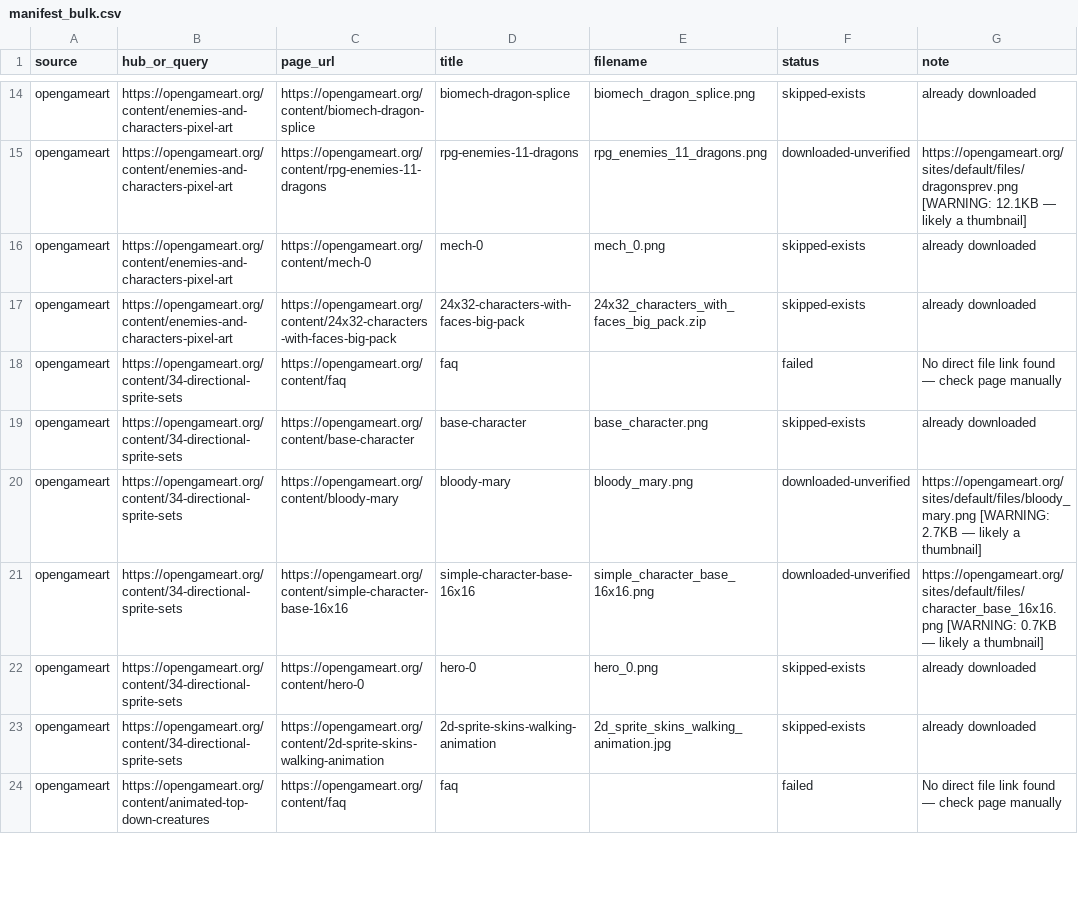
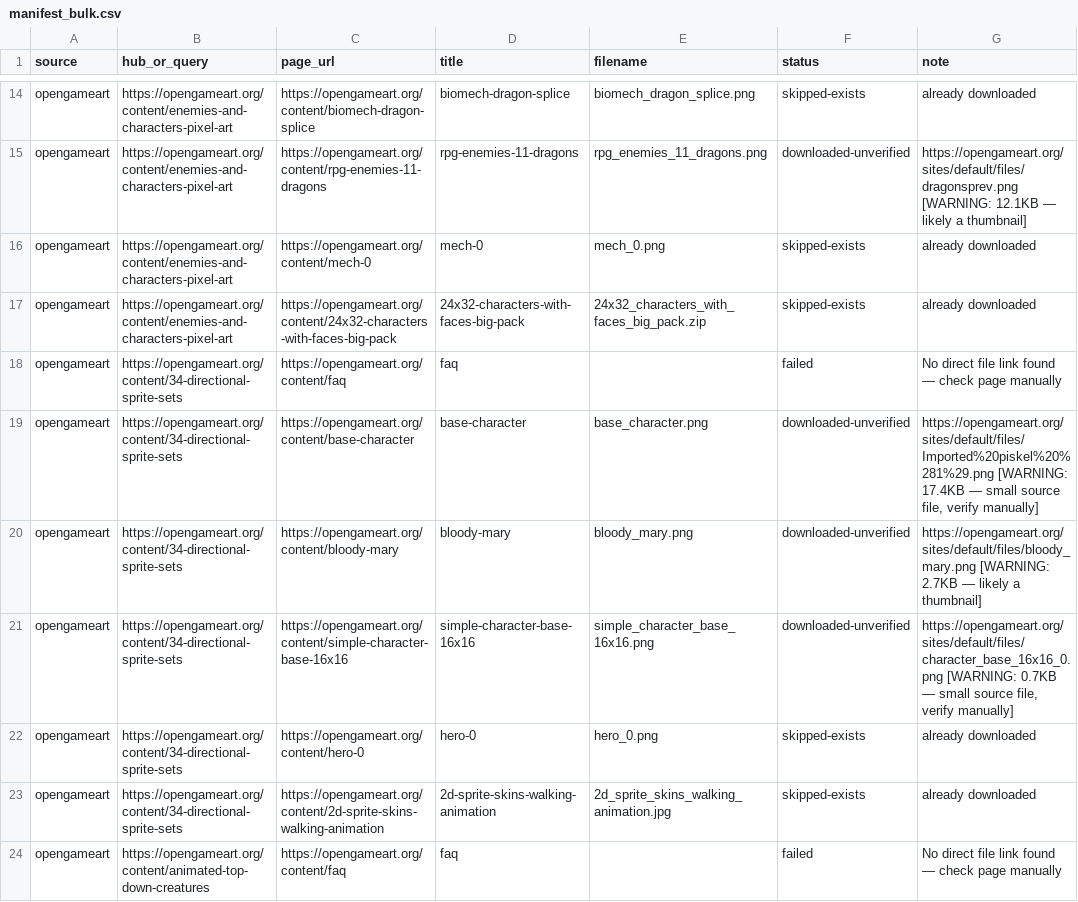
Before and after one commit to StrayDogSyn/Next-Chapter-Retro-Game, a CSV file: assets/manifest_bulk.csv, drawn as a sheet; only a part is shown, gaps mark what is left out; the diff covers the shown part only.

```diff
--- a/assets/manifest_bulk.csv
+++ b/assets/manifest_bulk.csv
@@ -18,5 +18,5 @@ opengameart,https://opengameart.org/content/enemies-and-characters-pixel-art,htt
 opengameart,https://opengameart.org/content/34-directional-sprite-sets,https://opengameart.org/content/faq,faq,,failed,No direct file link found — check page manually
-opengameart,https://opengameart.org/content/34-directional-sprite-sets,https://opengameart.org/content/base-character,base-character,base_character.png,skipped-exists,already downloaded
+opengameart,https://opengameart.org/content/34-directional-sprite-sets,https://opengameart.org/content/base-character,base-character,base_character.png,downloaded-unverified,"https://opengameart.org/sites/default/files/Imported%20piskel%20%281%29.png  [WARNING: 17.4KB — small source file, verify manually]"
 opengameart,https://opengameart.org/content/34-directional-sprite-sets,https://opengameart.org/content/bloody-mary,bloody-mary,bloody_mary.png,downloaded-unverified,https://opengameart.org/sites/default/files/bloody_mary.png  [WARNING: 2.7KB — likely a thumbnail]
-opengameart,https://opengameart.org/content/34-directional-sprite-sets,https://opengameart.org/content/simple-character-base-16x16,simple-character-base-16x16,simple_character_base_16x16.png,downloaded-unverified,https://opengameart.org/sites/default/files/character_base_16x16.png  [WARNING: 0.7KB — likely a thumbnail]
+opengameart,https://opengameart.org/content/34-directional-sprite-sets,https://opengameart.org/content/simple-character-base-16x16,simple-character-base-16x16,simple_character_base_16x16.png,downloaded-unverified,"https://opengameart.org/sites/default/files/character_base_16x16_0.png  [WARNING: 0.7KB — small source file, verify manually]"
 opengameart,https://opengameart.org/content/34-directional-sprite-sets,https://opengameart.org/content/hero-0,hero-0,hero_0.png,skipped-exists,already downloaded
```
Also changed, not shown: 11 edited cells elsewhere in this file, assets/manifest.csv, 36 other files.
